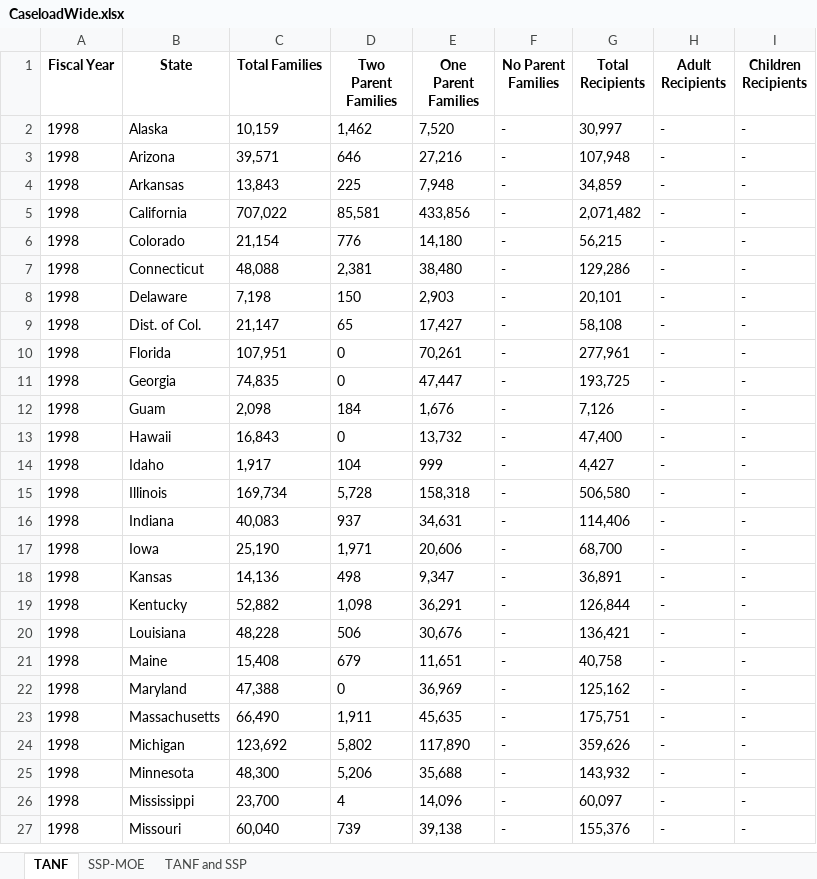
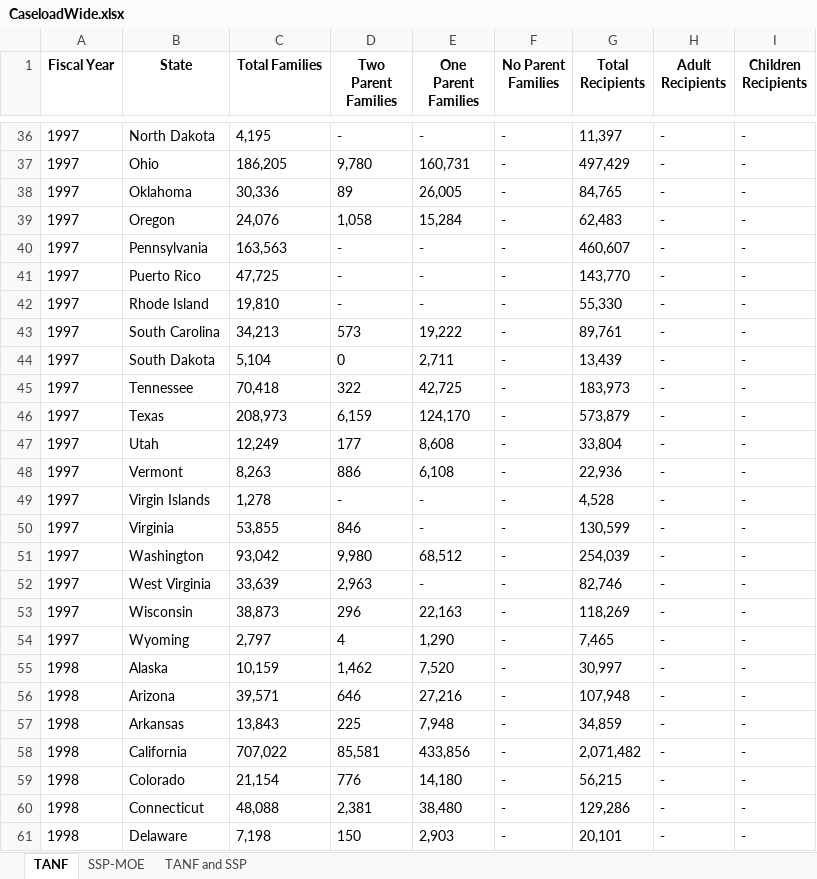
Before and after one commit to HHS/acf-ofa-tanf-longitudinal-dataset, an Excel workbook: src/otld/caseload/appended_data/CaseloadWide.xlsx, sheet TANF, drawn as a sheet; only a part is shown, gaps mark what is left out; the shorter side is filled out with more unchanged rows; values as stored, in another font and other column widths than the file's, no borders; the diff covers the shown part only; the diff names each change by its address in the sheet, - before the commit and + after, or states it on an @@ line.

```diff
--- a/src/otld/caseload/appended_data/CaseloadWide.xlsx (sheet TANF)
+++ b/src/otld/caseload/appended_data/CaseloadWide.xlsx (sheet TANF)
+row 36: 1997 | North Dakota | 4,195 | - | - | - | 11,397 | - | -
+row 37: 1997 | Ohio | 186,205 | 9,780 | 160,731 | - | 497,429 | - | -
+row 38: 1997 | Oklahoma | 30,336 | 89 | 26,005 | - | 84,765 | - | -
+row 39: 1997 | Oregon | 24,076 | 1,058 | 15,284 | - | 62,483 | - | -
+row 40: 1997 | Pennsylvania | 163,563 | - | - | - | 460,607 | - | -
+row 41: 1997 | Puerto Rico | 47,725 | - | - | - | 143,770 | - | -
+row 42: 1997 | Rhode Island | 19,810 | - | - | - | 55,330 | - | -
+row 43: 1997 | South Carolina | 34,213 | 573 | 19,222 | - | 89,761 | - | -
+row 44: 1997 | South Dakota | 5,104 | 0 | 2,711 | - | 13,439 | - | -
+row 45: 1997 | Tennessee | 70,418 | 322 | 42,725 | - | 183,973 | - | -
+row 46: 1997 | Texas | 208,973 | 6,159 | 124,170 | - | 573,879 | - | -
+row 47: 1997 | Utah | 12,249 | 177 | 8,608 | - | 33,804 | - | -
+row 48: 1997 | Vermont | 8,263 | 886 | 6,108 | - | 22,936 | - | -
+row 49: 1997 | Virgin Islands | 1,278 | - | - | - | 4,528 | - | -
+row 50: 1997 | Virginia | 53,855 | 846 | - | - | 130,599 | - | -
+row 51: 1997 | Washington | 93,042 | 9,980 | 68,512 | - | 254,039 | - | -
+row 52: 1997 | West Virginia | 33,639 | 2,963 | - | - | 82,746 | - | -
+row 53: 1997 | Wisconsin | 38,873 | 296 | 22,163 | - | 118,269 | - | -
+row 54: 1997 | Wyoming | 2,797 | 4 | 1,290 | - | 7,465 | - | -
```
Also changed, not shown: 34 added rows elsewhere in this sheet, src/otld/caseload/appended_data/CaseloadLong.xlsx, 2 other files.
